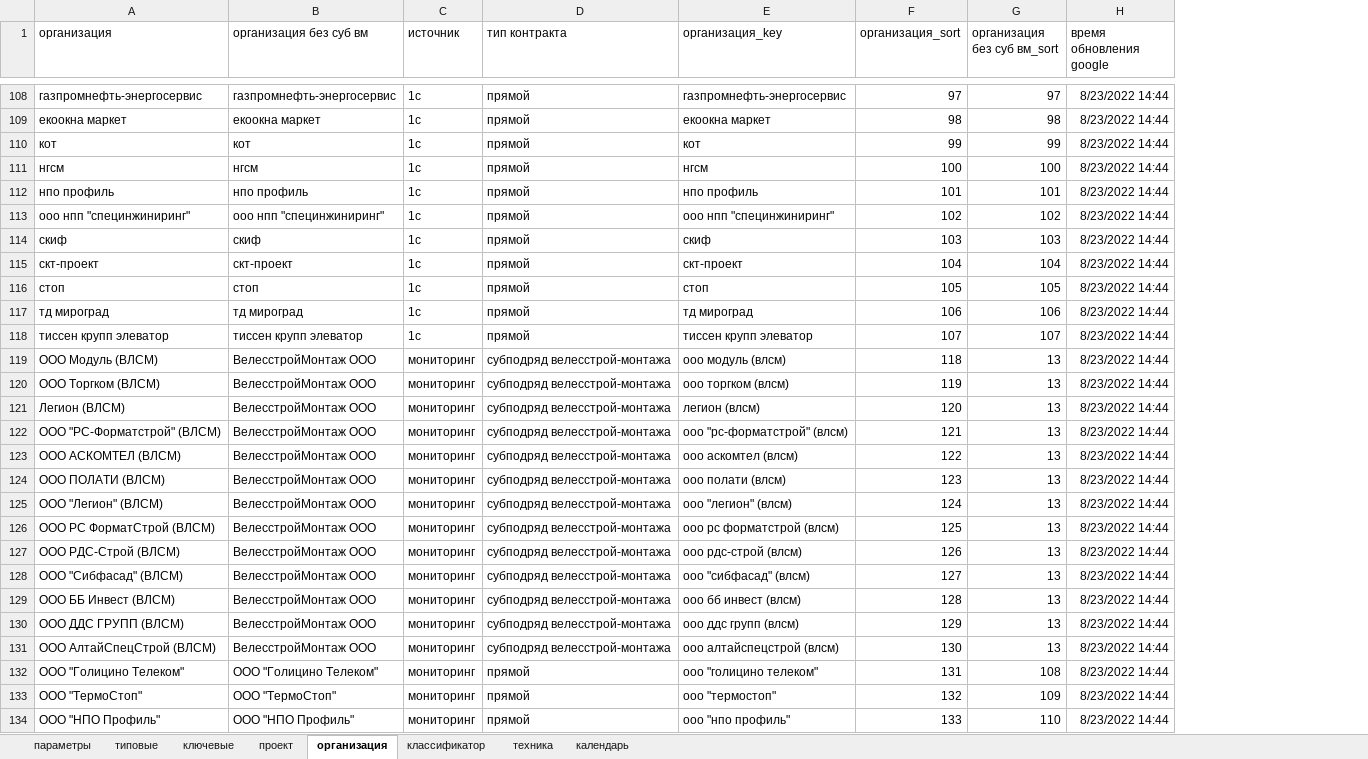
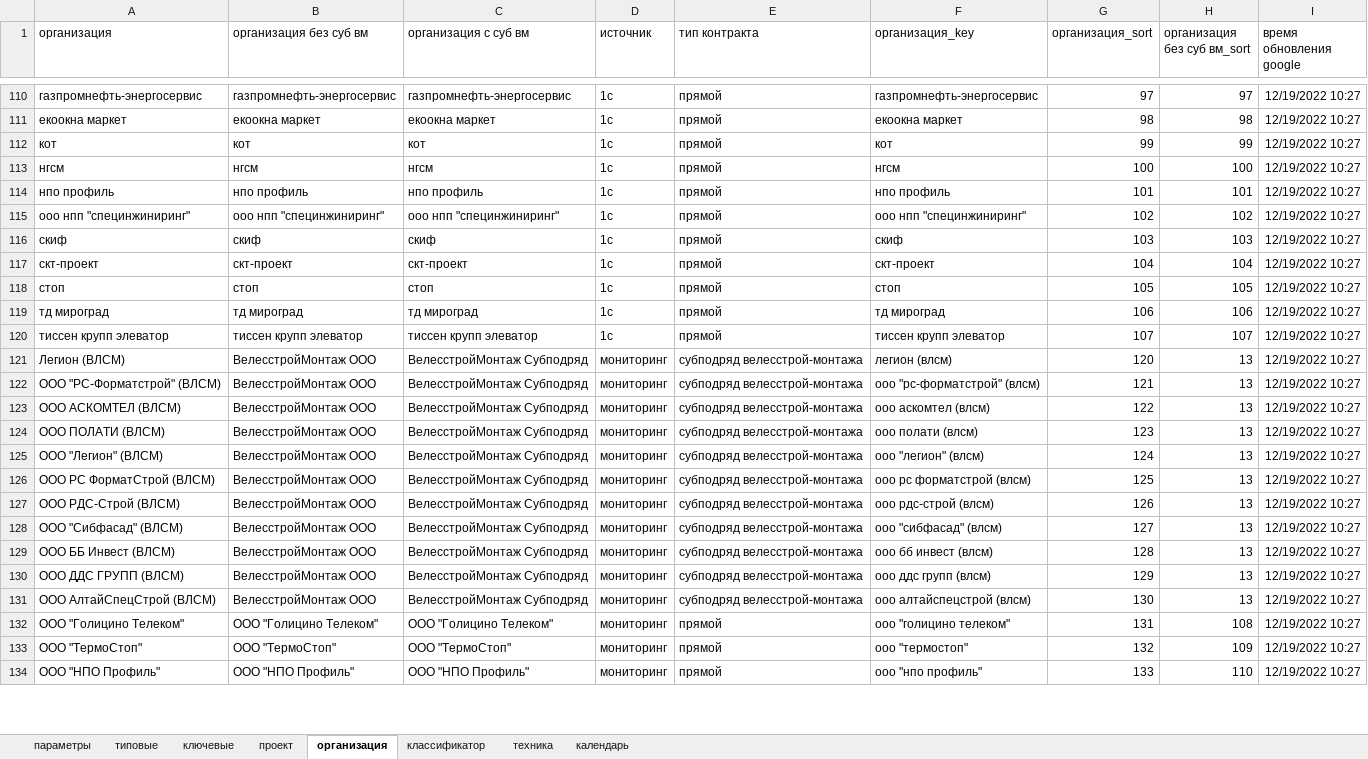
Before and after one commit to Feygin/veles-power-query, an Excel workbook: ключевые/тест/схема/схема.xlsx, sheet организация, drawn as a sheet; only a part is shown, gaps mark what is left out; values as stored, in another font and other column widths than the file's, no borders; table styles not drawn; removed rows and columns are numbered as before the commit, all else as after; the diff covers the shown part only; the diff names each change by its address in the sheet, - before the commit and + after, or states it on an @@ line.

Commit message:
база ключевые: в сущность "организация" добавил загрузку аттрибута "организация с суб вм"

```diff
--- a/ключевые/тест/схема/схема.xlsx (sheet организация)
+++ b/ключевые/тест/схема/схема.xlsx (sheet организация)
+column C (организация с суб вм), rows 110-134: газпромнефть-энергосервис | екоокна маркет | кот | нгсм | нпо профиль | ооо нпп "специнжиниринг" | скиф | скт-проект | стоп | тд мироград | тиссен крупп элеватор | ВелесстройМонтаж Субподряд | ВелесстройМонтаж Субподряд | ВелесстройМонтаж Субподряд | ВелесстройМонтаж Субподряд | ВелесстройМонтаж Субподряд | ВелесстройМонтаж Субподряд | ВелесстройМонтаж Субподряд | ВелесстройМонтаж Субподряд | ВелесстройМонтаж Субподряд | ВелесстройМонтаж Субподряд | ВелесстройМонтаж Субподряд | ООО "Голицино Телеком" | ООО "ТермоСтоп" | ООО "НПО Профиль"
-I110:I120 (время обновления google): 8/23/2022 14:44
+I110:I120 (время обновления google): 12/19/2022 10:27
-row 119: ООО Модуль (ВЛСМ) | ВелесстройМонтаж ООО | мониторинг | субподряд велесстрой-монтажа | ооо модуль (влсм) | 118 | 13 | 8/23/2022 14:44
-row 120: ООО Торгком (ВЛСМ) | ВелесстройМонтаж ООО | мониторинг | субподряд велесстрой-монтажа | ооо торгком (влсм) | 119 | 13 | 8/23/2022 14:44
-I121:I134 (время обновления google): 8/23/2022 14:44
+I121:I134 (время обновления google): 12/19/2022 10:27
```
Also changed, not shown: 4 added rows and 113 edited cells elsewhere in this sheet, sheet календарь, sheet параметры, 2 other files.
